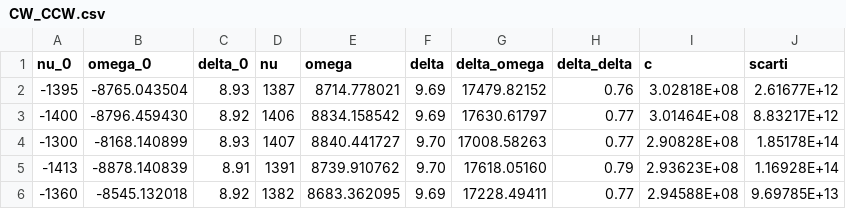
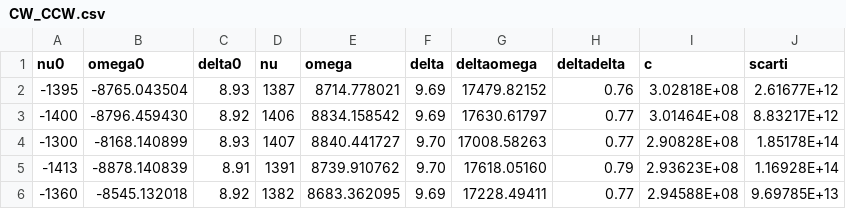
Before and after one commit to LeonardoCerasi/oefm, a CSV file: 1/CW_CCW.csv, drawn as a sheet; only a part is shown.

Commit message:
Fixed naming in .csv columns for relation 1

```diff
--- a/1/CW_CCW.csv
+++ b/1/CW_CCW.csv
@@ -1,2 +1,2 @@
-nu_0,   omega_0,        delta_0,    nu,     omega,          delta,  delta_omega,    delta_delta,    c,              scarti
+nu0,    omega0,        delta0,      nu,     omega,          delta,  deltaomega,     deltadelta,     c,               scarti
 -1395,	-8765.043504,	8.93,	    1387,	8714.778021,	9.69,	17479.82152,	0.76,	        3.02818E+08,     2.61677E+12
```
Also changed, not shown: 1/CCW_min_max.csv, 1/CCW_min_min.csv, 4 other files.
